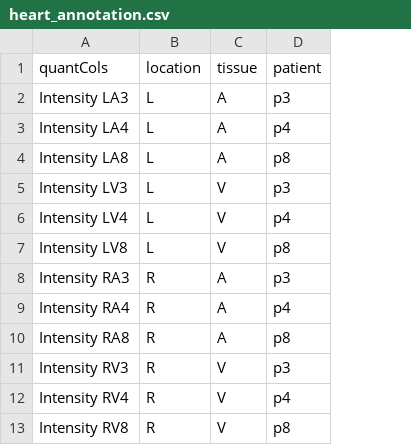
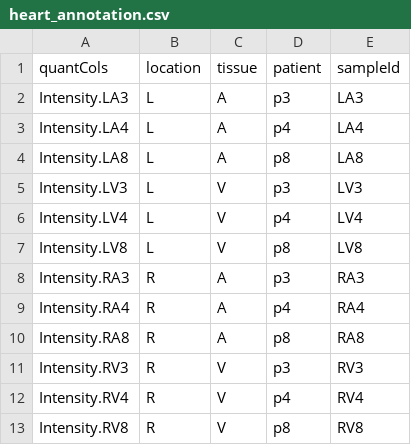
Before and after one commit to statOmics/msqrob2data, a CSV file: dda/heart/heart_annotation.csv, drawn as a sheet; the diff names each change by its address in the sheet, - before the commit and + after, or states it on an @@ line.

Commit message:
update heart files

```diff
--- a/dda/heart/heart_annotation.csv
+++ b/dda/heart/heart_annotation.csv
+column E (sampleId), rows 2-13: LA3 | LA4 | LA8 | LV3 | LV4 | LV8 | RA3 | RA4 | RA8 | RV3 | RV4 | RV8
-A2 (quantCols): Intensity LA3
+A2 (quantCols): Intensity.LA3
-A3 (quantCols): Intensity LA4
+A3 (quantCols): Intensity.LA4
-A4 (quantCols): Intensity LA8
+A4 (quantCols): Intensity.LA8
-A5 (quantCols): Intensity LV3
+A5 (quantCols): Intensity.LV3
-A6 (quantCols): Intensity LV4
+A6 (quantCols): Intensity.LV4
-A7 (quantCols): Intensity LV8
+A7 (quantCols): Intensity.LV8
-A8 (quantCols): Intensity RA3
+A8 (quantCols): Intensity.RA3
-A9 (quantCols): Intensity RA4
+A9 (quantCols): Intensity.RA4
-A10 (quantCols): Intensity RA8
+A10 (quantCols): Intensity.RA8
-A11 (quantCols): Intensity RV3
+A11 (quantCols): Intensity.RV3
-A12 (quantCols): Intensity RV4
+A12 (quantCols): Intensity.RV4
-A13 (quantCols): Intensity RV8
+A13 (quantCols): Intensity.RV8
```
Also changed, not shown: 2 other files.
